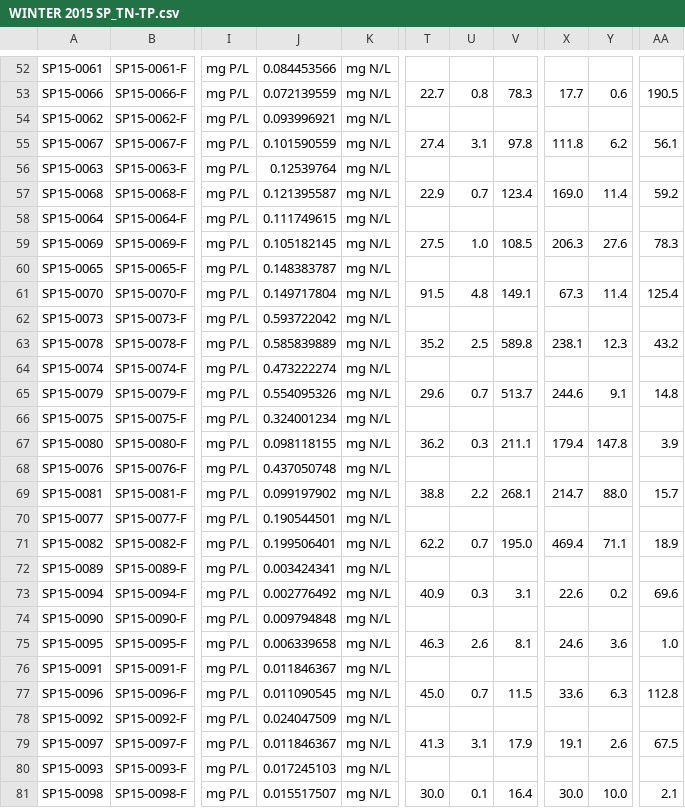
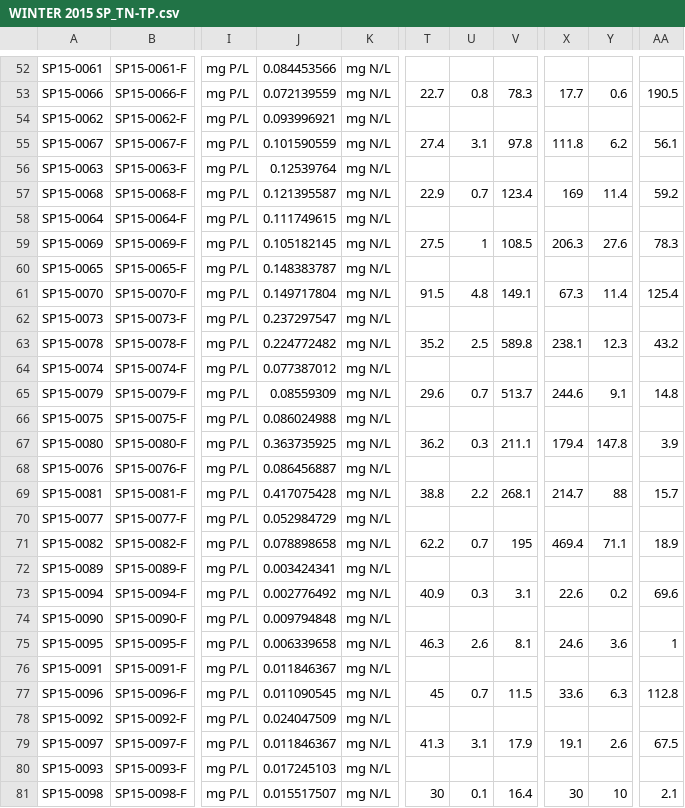
Before and after one commit to dustinkincaid/bree_frozeN, a CSV file: 01_raw data/WINTER 2015 SP_TN-TP.csv, drawn as a sheet; only a part is shown, gaps mark what is left out; the diff covers the shown part only; the diff names each change by its address in the sheet, - before the commit and + after, or states it on an @@ line.

Commit message:
Discovered that MB and SP NO3 concs were swapped on 3/27/15, so I fixed these in the spreadsheets

```diff
--- a/01_raw data/WINTER 2015 SP_TN-TP.csv
+++ b/01_raw data/WINTER 2015 SP_TN-TP.csv
-X57: 169.0
+X57: 169
-U59: 1.0
+U59: 1
-J62: 0.593722042
+J62: 0.237297547
-J63: 0.585839889
+J63: 0.224772482
-J64: 0.473222274
+J64: 0.077387012
-J65: 0.554095326
+J65: 0.08559309
-J66: 0.324001234
+J66: 0.086024988
-J67: 0.098118155
+J67: 0.363735925
-J68: 0.437050748
+J68: 0.086456887
-J69: 0.099197902
+J69: 0.417075428
-Y69: 88.0
+Y69: 88
-J70: 0.190544501
+J70: 0.052984729
-J71: 0.199506401
+J71: 0.078898658
-V71: 195.0
+V71: 195
-AA75: 1.0
+AA75: 1
-T77: 45.0
+T77: 45
-T81: 30.0
+T81: 30
-X81: 30.0
+X81: 30
-Y81: 10.0
+Y81: 10
```
Also changed, not shown: 24 edited cells elsewhere in this file, 01_raw data/WINTER 2015 MB_TN-TP.csv.
